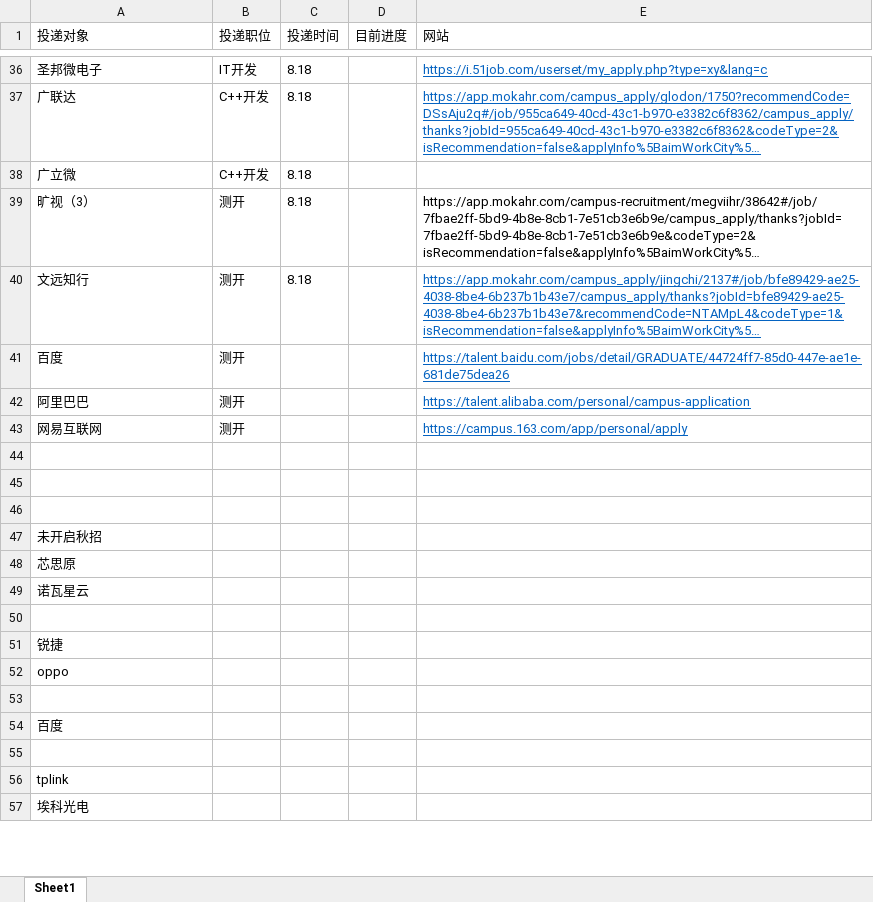
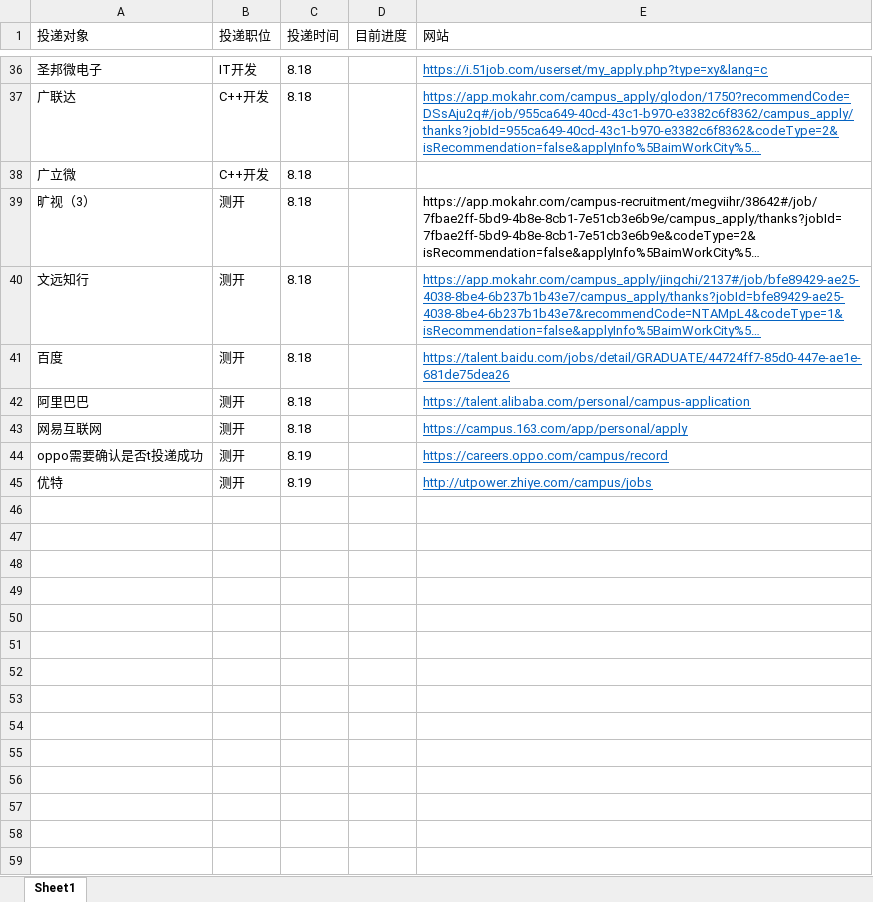
Before and after one commit to Freeeeeeedman/Notes-Of-CS, an Excel workbook: 秋招投递.xlsx, sheet Sheet1, drawn as a sheet; only a part is shown, gaps mark what is left out; the shorter side is filled out with more unchanged rows; long unchanged cells end in …; values as stored, in another font and other column widths than the file's, no borders; the diff covers the shown part only; the diff names each change by its address in the sheet, - before the commit and + after, or states it on an @@ line.

```diff
--- a/秋招投递.xlsx (sheet Sheet1)
+++ b/秋招投递.xlsx (sheet Sheet1)
-C41:C43 (投递时间): (empty)
+C41:C43 (投递时间): 8.18
+row 44: oppo需要确认是否t投递成功 | 测开 | 8.19 |  | https://careers.oppo.com/campus/record
+row 45: 优特 | 测开 | 8.19 |  | http://utpower.zhiye.com/campus/jobs
+row 46: (empty)
+row 47: (empty)
+row 48: (empty)
+row 49: (empty)
+row 50: (empty)
+row 51: (empty)
+row 52: (empty)
+row 53: (empty)
+row 54: (empty)
+row 55: (empty)
+row 56: (empty)
+row 57: (empty)
+row 58: (empty)
+row 59: (empty)
```
Also changed, not shown: 9 added rows, 10 removed rows and 1 moved row elsewhere in this sheet, 2 other files.
